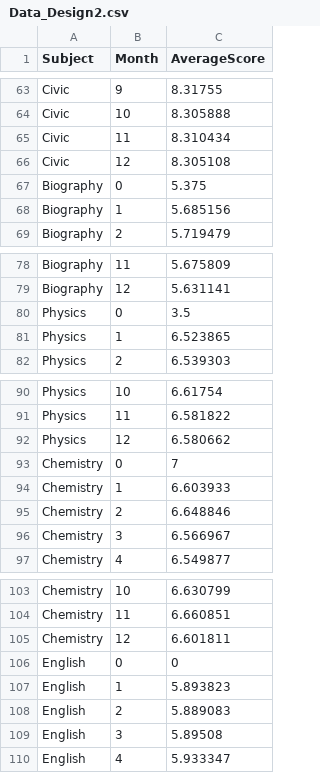
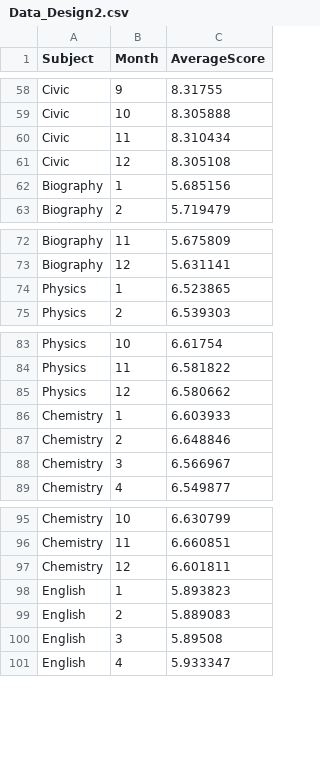
Before and after one commit to ducdatit2002/eduviz, a CSV file: Data_Design2.csv, drawn as a sheet; only a part is shown, gaps mark what is left out; the diff covers the shown part only.

Commit message:
Fix birthday month

```diff
--- a/Data_Design2.csv
+++ b/Data_Design2.csv
@@ -66,3 +61,2 @@ Civic,11,8.310434
 Civic,12,8.305108
-Biography,0,5.375
 Biography,1,5.685156
@@ -79,3 +73,2 @@ Biography,11,5.675809
 Biography,12,5.631141
-Physics,0,3.5
 Physics,1,6.523865
@@ -92,3 +85,2 @@ Physics,11,6.581822
 Physics,12,6.580662
-Chemistry,0,7
 Chemistry,1,6.603933
@@ -105,3 +97,2 @@ Chemistry,11,6.660851
 Chemistry,12,6.601811
-English,0,0
 English,1,5.893823
```
Also changed, not shown: 5 removed rows elsewhere in this file, 1 other file.
